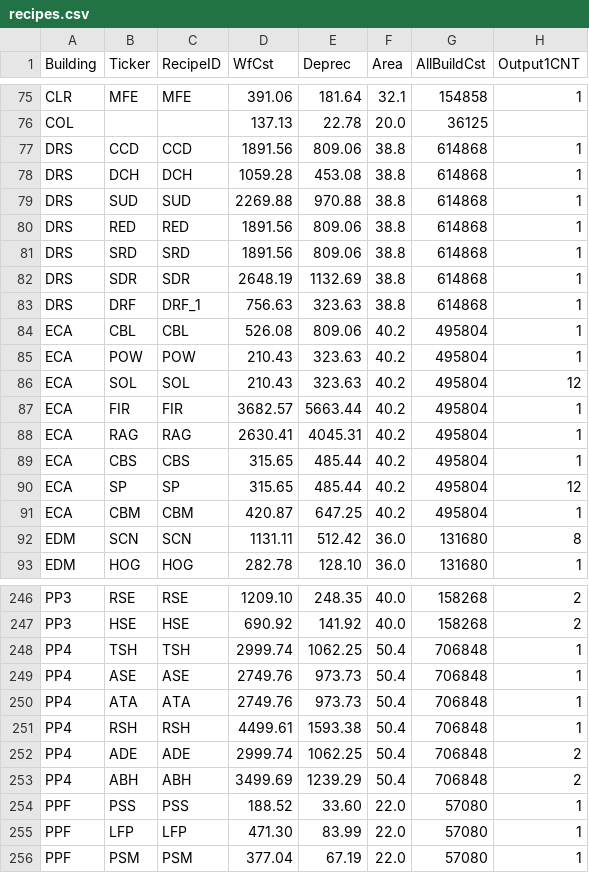
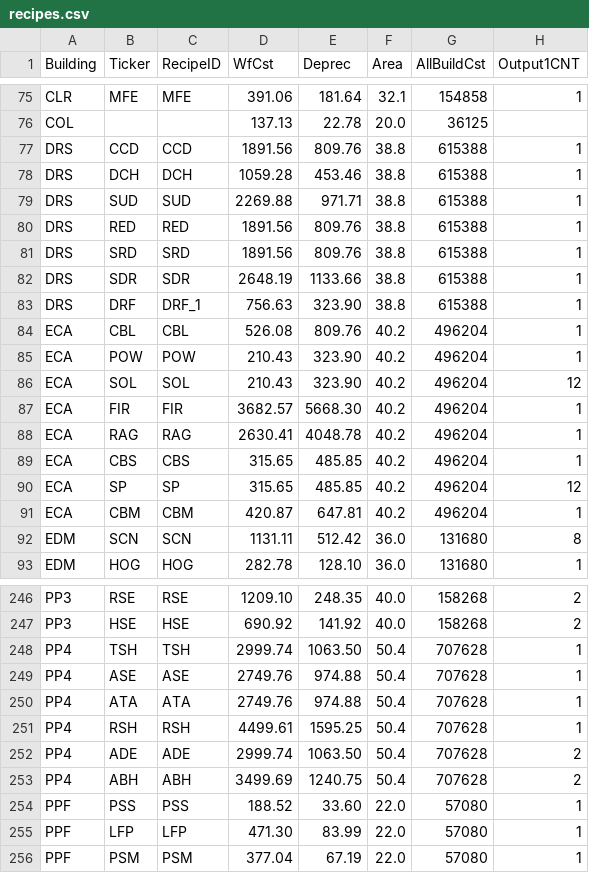
Before and after one commit to jackinabox86/prun-site-alpha, a CSV file: data/recipes.csv, drawn as a sheet; only a part is shown, gaps mark what is left out; the diff covers the shown part only; the diff names each change by its address in the sheet, - before the commit and + after, or states it on an @@ line.

Commit message:
second try at updating recipes.csv

```diff
--- a/data/recipes.csv
+++ b/data/recipes.csv
-E77 (Deprec): 809.06
+E77 (Deprec): 809.76
-G77:G83 (AllBuildCst): 614868
+G77:G83 (AllBuildCst): 615388
-E78 (Deprec): 453.08
+E78 (Deprec): 453.46
-E79 (Deprec): 970.88
+E79 (Deprec): 971.71
-E80:E81 (Deprec): 809.06
+E80:E81 (Deprec): 809.76
-E82 (Deprec): 1132.69
+E82 (Deprec): 1133.66
-E83 (Deprec): 323.63
+E83 (Deprec): 323.90
-E84 (Deprec): 809.06
+E84 (Deprec): 809.76
-G84:G91 (AllBuildCst): 495804
+G84:G91 (AllBuildCst): 496204
-E85:E86 (Deprec): 323.63
+E85:E86 (Deprec): 323.90
-E87 (Deprec): 5663.44
+E87 (Deprec): 5668.30
-E88 (Deprec): 4045.31
+E88 (Deprec): 4048.78
-E89:E90 (Deprec): 485.44
+E89:E90 (Deprec): 485.85
-E91 (Deprec): 647.25
+E91 (Deprec): 647.81
-E248 (Deprec): 1062.25
+E248 (Deprec): 1063.50
-G248:G253 (AllBuildCst): 706848
+G248:G253 (AllBuildCst): 707628
-E249:E250 (Deprec): 973.73
+E249:E250 (Deprec): 974.88
-E251 (Deprec): 1593.38
+E251 (Deprec): 1595.25
-E252 (Deprec): 1062.25
+E252 (Deprec): 1063.50
-E253 (Deprec): 1239.29
+E253 (Deprec): 1240.75
```
Also changed, not shown: 143 edited cells elsewhere in this file.
